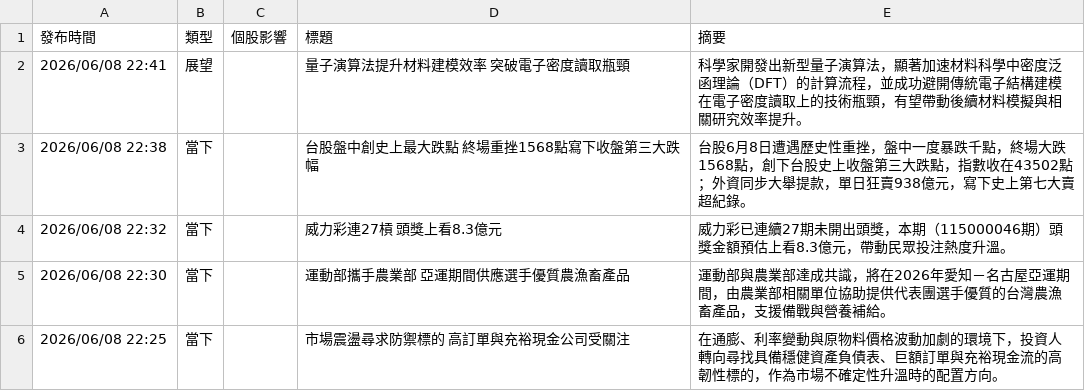
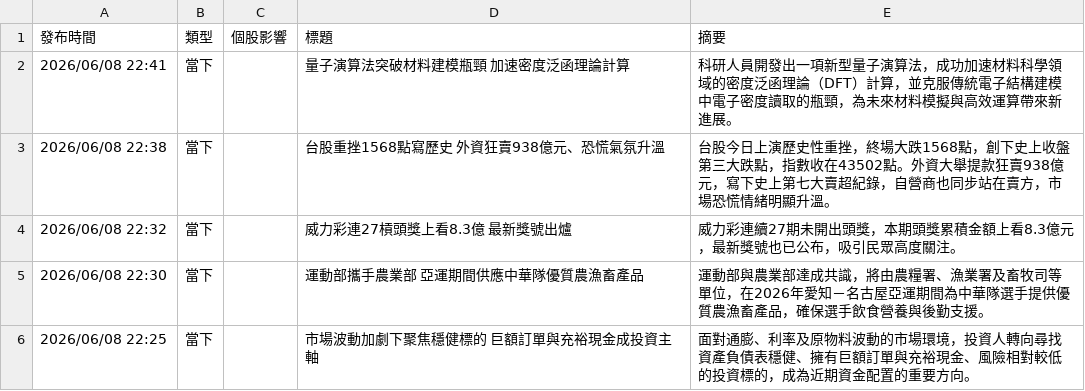
Before and after one commit to ShaLauTie/Stock, a CSV file: stock_news/latest_news.csv, drawn as a sheet.

Commit message:
Auto update stock news

```diff
--- a/stock_news/latest_news.csv
+++ b/stock_news/latest_news.csv
@@ -1,6 +1,6 @@
 發布時間,類型,個股影響,標題,摘要
-2026/06/08 22:41,展望,,量子演算法提升材料建模效率　突破電子密度讀取瓶頸,科學家開發出新型量子演算法，顯著加速材料科學中密度泛函理論（DFT）的計算流程，並成功避開傳統電子結構建模在電子密度讀取上的技術瓶頸，有望帶動後續材料模擬與相關研究效率提升。
-2026/06/08 22:38,當下,,台股盤中創史上最大跌點　終場重挫1568點寫下收盤第三大跌幅,台股6月8日遭遇歷史性重挫，盤中一度暴跌千點，終場大跌1568點，創下台股史上收盤第三大跌點，指數收在43502點；外資同步大舉提款，單日狂賣938億元，寫下史上第七大賣超紀錄。
-2026/06/08 22:32,當下,,威力彩連27槓　頭獎上看8.3億元,威力彩已連續27期未開出頭獎，本期（115000046期）頭獎金額預估上看8.3億元，帶動民眾投注熱度升溫。
-2026/06/08 22:30,當下,,運動部攜手農業部　亞運期間供應選手優質農漁畜產品,運動部與農業部達成共識，將在2026年愛知－名古屋亞運期間，由農業部相關單位協助提供代表團選手優質的台灣農漁畜產品，支援備戰與營養補給。
-2026/06/08 22:25,當下,,市場震盪尋求防禦標的　高訂單與充裕現金公司受關注,在通膨、利率變動與原物料價格波動加劇的環境下，投資人轉向尋找具備穩健資產負債表、巨額訂單與充裕現金流的高韌性標的，作為市場不確定性升溫時的配置方向。
+2026/06/08 22:41,當下,,量子演算法突破材料建模瓶頸　加速密度泛函理論計算,科研人員開發出一項新型量子演算法，成功加速材料科學領域的密度泛函理論（DFT）計算，並克服傳統電子結構建模中電子密度讀取的瓶頸，為未來材料模擬與高效運算帶來新進展。
+2026/06/08 22:38,當下,,台股重挫1568點寫歷史　外資狂賣938億元、恐慌氣氛升溫,台股今日上演歷史性重挫，終場大跌1568點，創下史上收盤第三大跌點，指數收在43502點。外資大舉提款狂賣938億元，寫下史上第七大賣超紀錄，自營商也同步站在賣方，市場恐慌情緒明顯升溫。
+2026/06/08 22:32,當下,,威力彩連27槓頭獎上看8.3億　最新獎號出爐,威力彩連續27期未開出頭獎，本期頭獎累積金額上看8.3億元，最新獎號也已公布，吸引民眾高度關注。
+2026/06/08 22:30,當下,,運動部攜手農業部　亞運期間供應中華隊優質農漁畜產品,運動部與農業部達成共識，將由農糧署、漁業署及畜牧司等單位，在2026年愛知－名古屋亞運期間為中華隊選手提供優質農漁畜產品，確保選手飲食營養與後勤支援。
+2026/06/08 22:25,當下,,市場波動加劇下聚焦穩健標的　巨額訂單與充裕現金成投資主軸,面對通膨、利率及原物料波動的市場環境，投資人轉向尋找資產負債表穩健、擁有巨額訂單與充裕現金、風險相對較低的投資標的，成為近期資金配置的重要方向。
```
